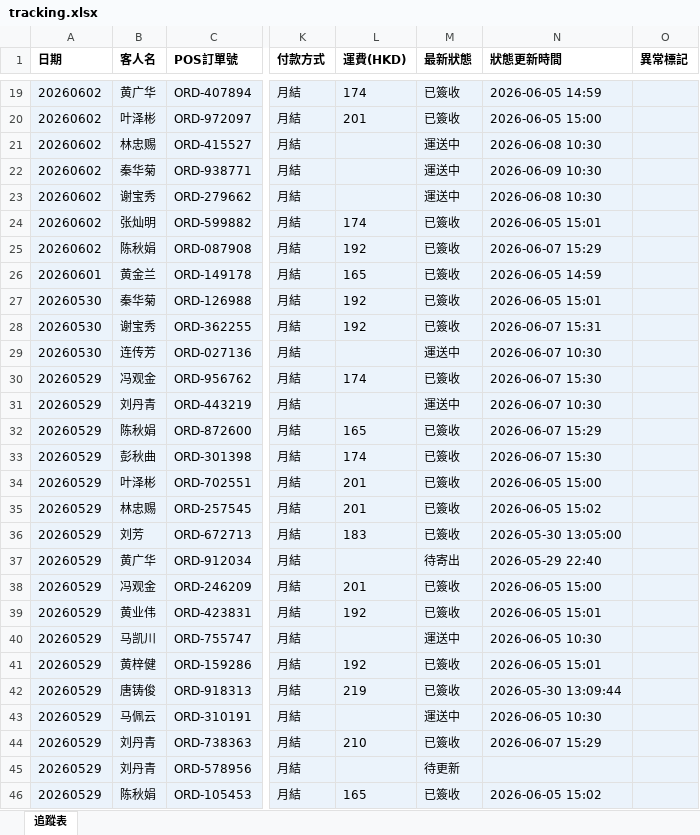
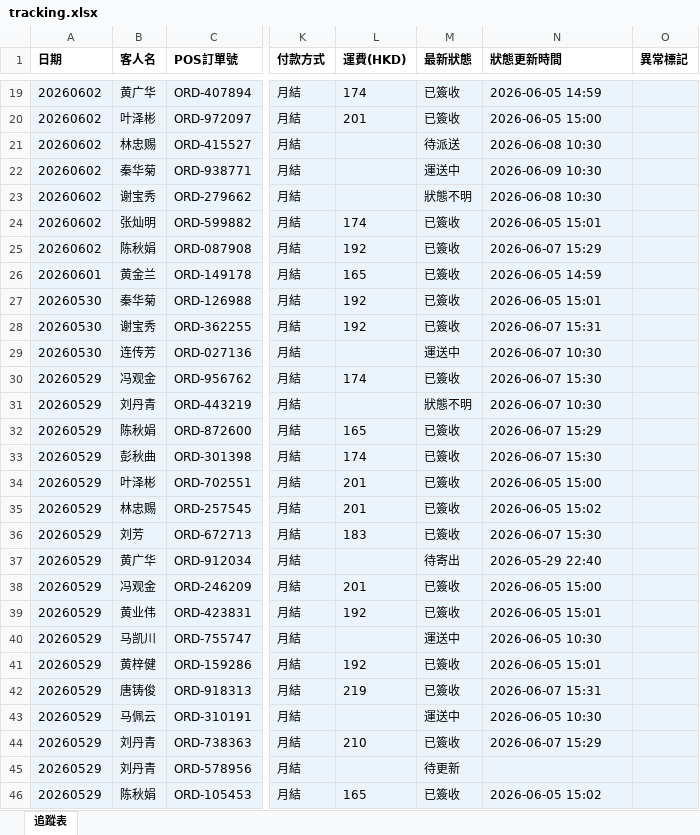
Before and after one commit to elizapoon084/sf-tracking, an Excel workbook: data/tracking.xlsx, sheet 追蹤表, drawn as a sheet; only a part is shown, gaps mark what is left out; values as stored, in another font and other column widths than the file's, no borders; the diff names each change by its address in the sheet, - before the commit and + after, or states it on an @@ line.

Commit message:
auto: 更新運單狀態 2026-06-08 09:00

```diff
--- a/data/tracking.xlsx (sheet 追蹤表)
+++ b/data/tracking.xlsx (sheet 追蹤表)
-M21 (最新狀態): 運送中
+M21 (最新狀態): 待派送
-M23 (最新狀態): 運送中
+M23 (最新狀態): 狀態不明
-M31 (最新狀態): 運送中
+M31 (最新狀態): 狀態不明
-N36 (狀態更新時間): 2026-05-30 13:05:00
+N36 (狀態更新時間): 2026-06-07 15:30
-N42 (狀態更新時間): 2026-05-30 13:09:44
+N42 (狀態更新時間): 2026-06-07 15:31
```
